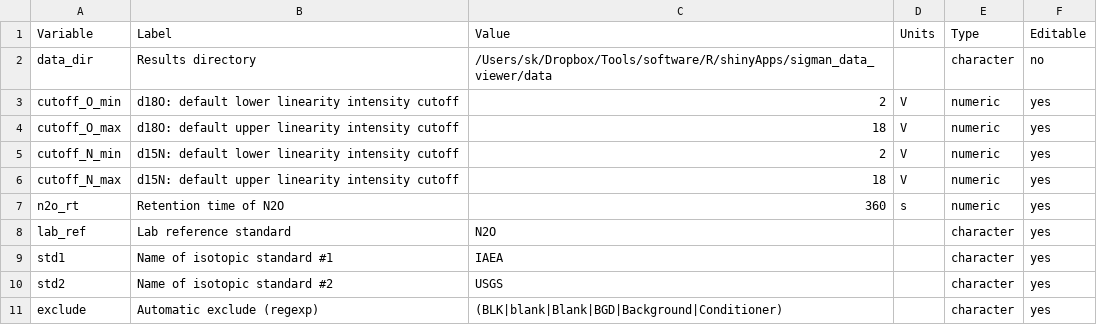
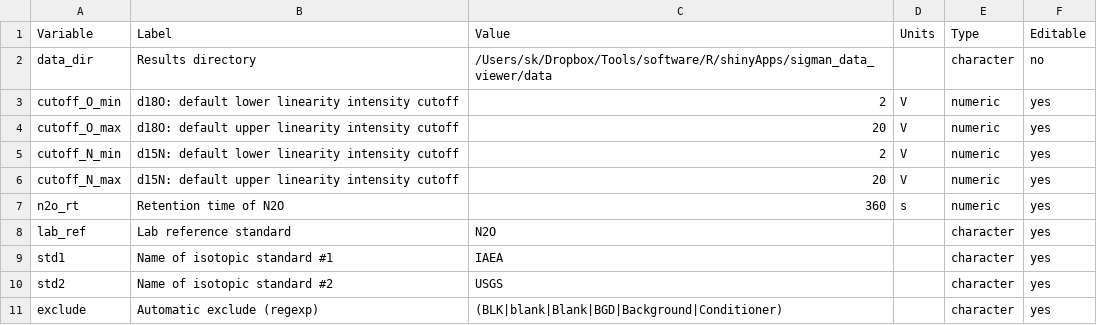
Before and after one commit to sebkopf/shinyApps, a CSV file: sigman_data_viewer/settings.csv, drawn as a sheet; the diff names each change by its address in the sheet, - before the commit and + after, or states it on an @@ line.

```diff
--- a/sigman_data_viewer/settings.csv
+++ b/sigman_data_viewer/settings.csv
-C4 (Value): 18
+C4 (Value): 20
-C6 (Value): 18
+C6 (Value): 20
```
Also changed, not shown: 4 other files.
